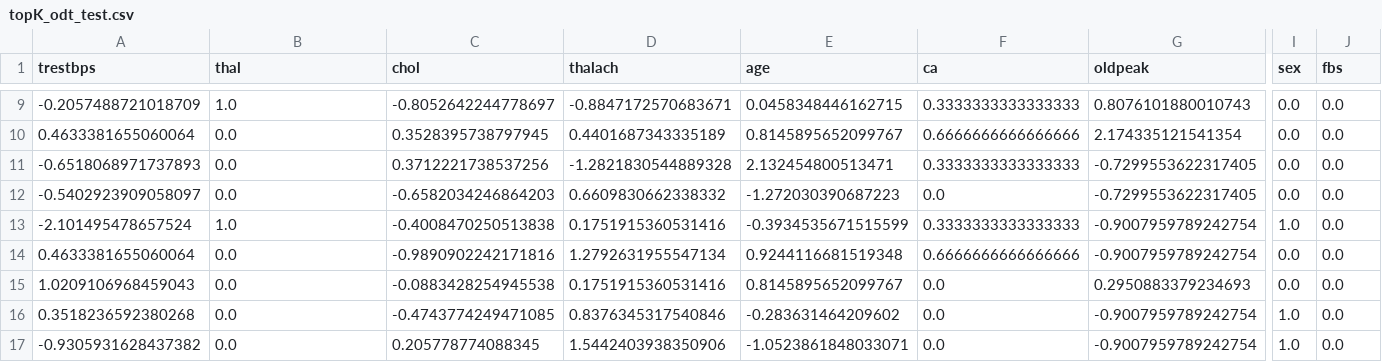
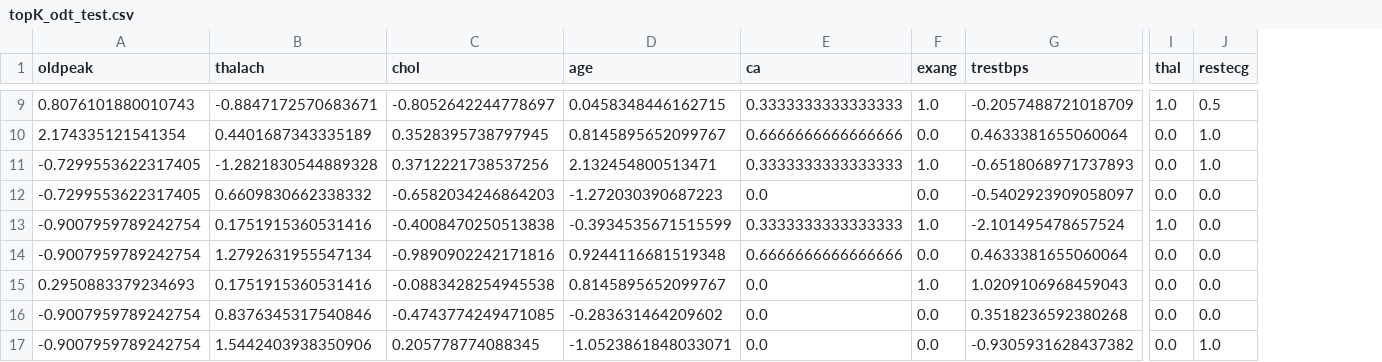
Before and after one commit to isenginer/AIVN_Project4.2_Heart_Disease, a CSV file: dataset/topK_odt_test.csv, drawn as a sheet; only a part is shown, gaps mark what is left out; removed rows and columns are numbered as before the commit, all else as after; the diff covers the shown part only; the diff names each change by its address in the sheet, - before the commit and + after, or states it on an @@ line.

```diff
--- a/dataset/topK_odt_test.csv
+++ b/dataset/topK_odt_test.csv
-column D (thalach), rows 9-17: -0.8847172570683671 | 0.4401687343335189 | -1.2821830544889328 | 0.6609830662338332 | 0.1751915360531416 | 1.2792631955547134 | 0.1751915360531416 | 0.8376345317540846 | 1.5442403938350906
+column F (exang), rows 9-17: 1.0 | 0.0 | 1.0 | 0.0 | 1.0 | 0.0 | 1.0 | 0.0 | 0.0
-A1: trestbps
+A1: oldpeak
-B1: thal
+B1: thalach
-G1: oldpeak
+G1: trestbps
-I1: sex
+I1: thal
-J1: fbs
+J1: restecg
-A9 (oldpeak): -0.2057488721018709
+A9 (oldpeak): 0.8076101880010743
-B9 (thalach): 1.0
+B9 (thalach): -0.8847172570683671
-G9 (trestbps): 0.8076101880010743
+G9 (trestbps): -0.2057488721018709
-I9 (thal): 0.0
+I9 (thal): 1.0
-J9 (restecg): 0.0
+J9 (restecg): 0.5
-A10 (oldpeak): 0.4633381655060064
+A10 (oldpeak): 2.174335121541354
-B10 (thalach): 0.0
+B10 (thalach): 0.4401687343335189
-G10 (trestbps): 2.174335121541354
+G10 (trestbps): 0.4633381655060064
-J10:J11 (restecg): 0.0
+J10:J11 (restecg): 1.0
-A11 (oldpeak): -0.6518068971737893
+A11 (oldpeak): -0.7299553622317405
-B11 (thalach): 0.0
+B11 (thalach): -1.2821830544889328
-G11 (trestbps): -0.7299553622317405
+G11 (trestbps): -0.6518068971737893
-A12 (oldpeak): -0.5402923909058097
+A12 (oldpeak): -0.7299553622317405
-B12 (thalach): 0.0
+B12 (thalach): 0.6609830662338332
-G12 (trestbps): -0.7299553622317405
+G12 (trestbps): -0.5402923909058097
-A13 (oldpeak): -2.101495478657524
+A13 (oldpeak): -0.9007959789242754
-B13 (thalach): 1.0
+B13 (thalach): 0.1751915360531416
-G13 (trestbps): -0.9007959789242754
+G13 (trestbps): -2.101495478657524
-A14 (oldpeak): 0.4633381655060064
+A14 (oldpeak): -0.9007959789242754
-B14 (thalach): 0.0
+B14 (thalach): 1.2792631955547134
-G14 (trestbps): -0.9007959789242754
+G14 (trestbps): 0.4633381655060064
-A15 (oldpeak): 1.0209106968459043
+A15 (oldpeak): 0.2950883379234693
-B15 (thalach): 0.0
+B15 (thalach): 0.1751915360531416
-G15 (trestbps): 0.2950883379234693
+G15 (trestbps): 1.0209106968459043
-A16 (oldpeak): 0.3518236592380268
+A16 (oldpeak): -0.9007959789242754
-B16 (thalach): 0.0
+B16 (thalach): 0.8376345317540846
-G16 (trestbps): -0.9007959789242754
+G16 (trestbps): 0.3518236592380268
-I16:I17 (thal): 1.0
+I16:I17 (thal): 0.0
-A17 (oldpeak): -0.9305931628437382
+A17 (oldpeak): -0.9007959789242754
-B17 (thalach): 0.0
+B17 (thalach): 1.5442403938350906
-G17 (trestbps): -0.9007959789242754
+G17 (trestbps): -0.9305931628437382
-J17 (restecg): 0.0
+J17 (restecg): 1.0
```
Also changed, not shown: 86 edited cells elsewhere in this file, dataset/topK_odt_train.csv, dataset/topK_odt_val.csv, 12 other files.
